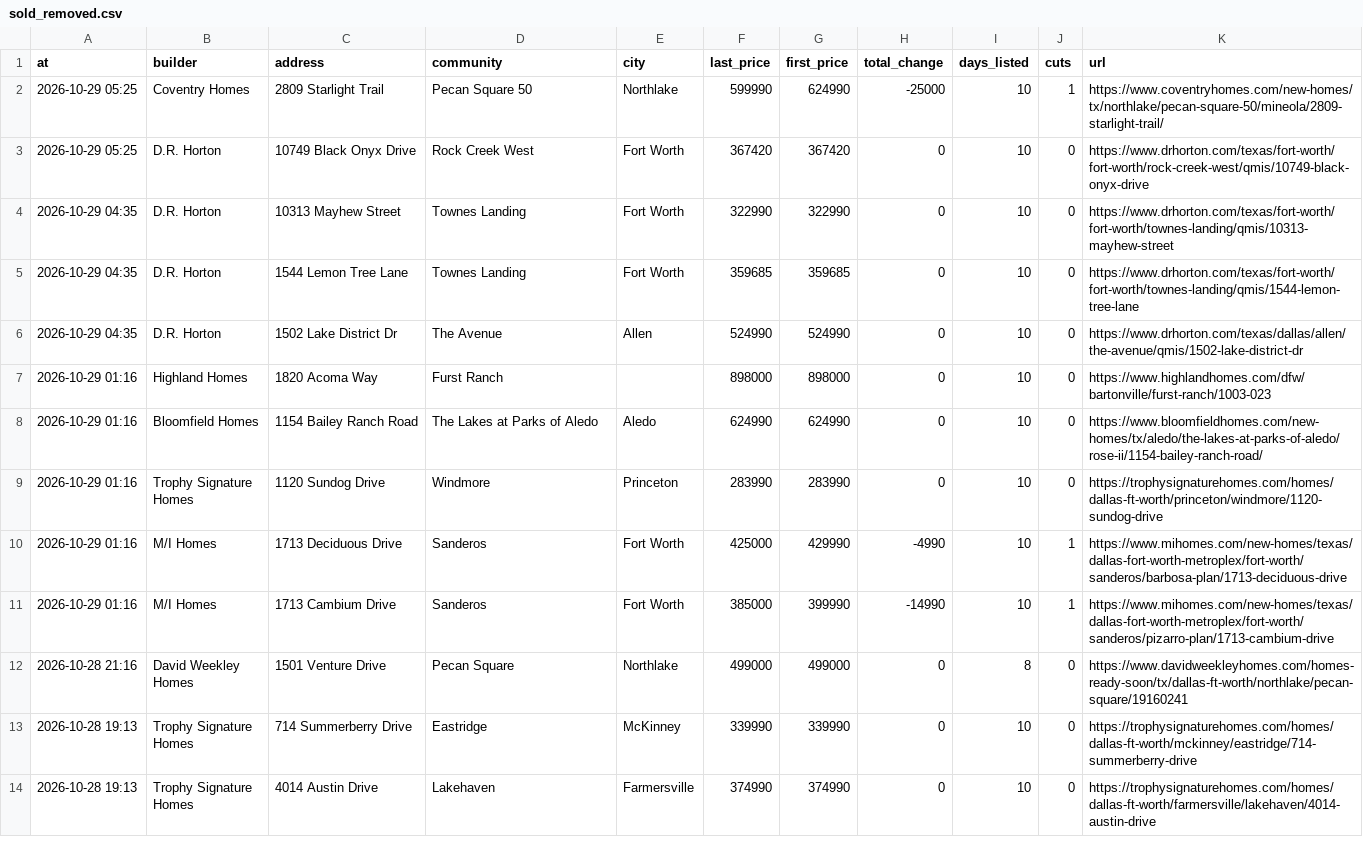
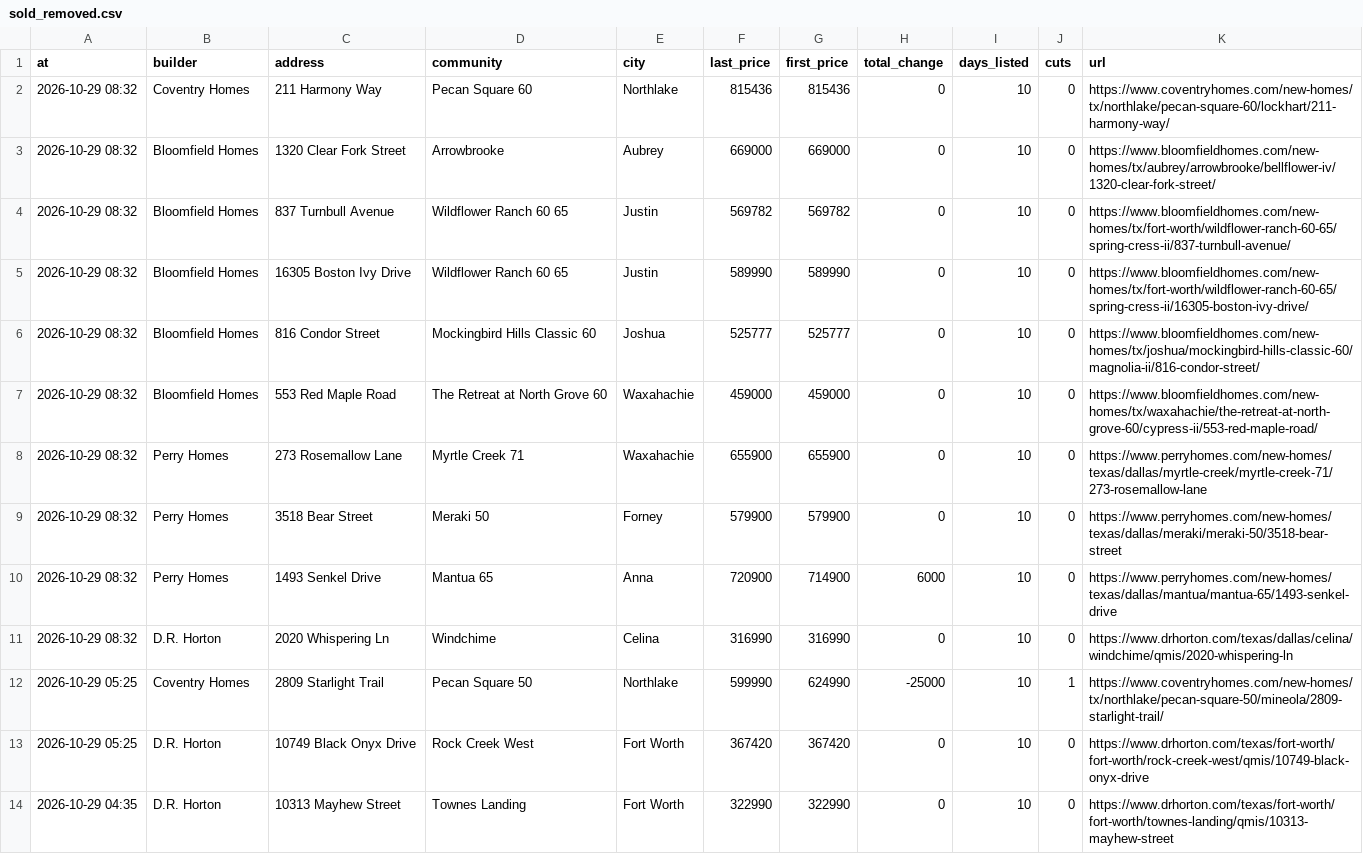
Before and after one commit to Crutledge13/dfw-builder-tracker, a CSV file: docs/data/sold_removed.csv, drawn as a sheet; only a part is shown; the shorter side is filled out with more unchanged rows.

```diff
--- a/docs/data/sold_removed.csv
+++ b/docs/data/sold_removed.csv
@@ -1,2 +1,12 @@
 at,builder,address,community,city,last_price,first_price,total_change,days_listed,cuts,url
+2026-10-29 08:32,Coventry Homes,211 Harmony Way,Pecan Square 60,Northlake,815436,815436,0,10,0,https://www.coventryhomes.com/new-homes/tx/northlake/pecan-square-60/lockhart/211-harmony-way/
+2026-10-29 08:32,Bloomfield Homes,1320 Clear Fork Street,Arrowbrooke,Aubrey,669000,669000,0,10,0,https://www.bloomfieldhomes.com/new-homes/tx/aubrey/arrowbrooke/bellflower-iv/1320-clear-fork-street/
+2026-10-29 08:32,Bloomfield Homes,837 Turnbull Avenue,Wildflower Ranch 60 65,Justin,569782,569782,0,10,0,https://www.bloomfieldhomes.com/new-homes/tx/fort-worth/wildflower-ranch-60-65/spring-cress-ii/837-turnbull-avenue/
+2026-10-29 08:32,Bloomfield Homes,16305 Boston Ivy Drive,Wildflower Ranch 60 65,Justin,589990,589990,0,10,0,https://www.bloomfieldhomes.com/new-homes/tx/fort-worth/wildflower-ranch-60-65/spring-cress-ii/16305-boston-ivy-drive/
+2026-10-29 08:32,Bloomfield Homes,816 Condor Street,Mockingbird Hills Classic 60,Joshua,525777,525777,0,10,0,https://www.bloomfieldhomes.com/new-homes/tx/joshua/mockingbird-hills-classic-60/magnolia-ii/816-condor-street/
+2026-10-29 08:32,Bloomfield Homes,553 Red Maple Road,The Retreat at North Grove 60,Waxahachie,459000,459000,0,10,0,https://www.bloomfieldhomes.com/new-homes/tx/waxahachie/the-retreat-at-north-grove-60/cypress-ii/553-red-maple-road/
+2026-10-29 08:32,Perry Homes,273 Rosemallow Lane,Myrtle Creek 71,Waxahachie,655900,655900,0,10,0,https://www.perryhomes.com/new-homes/texas/dallas/myrtle-creek/myrtle-creek-71/273-rosemallow-lane
+2026-10-29 08:32,Perry Homes,3518 Bear Street,Meraki 50,Forney,579900,579900,0,10,0,https://www.perryhomes.com/new-homes/texas/dallas/meraki/meraki-50/3518-bear-street
+2026-10-29 08:32,Perry Homes,1493 Senkel Drive,Mantua 65,Anna,720900,714900,6000,10,0,https://www.perryhomes.com/new-homes/texas/dallas/mantua/mantua-65/1493-senkel-drive
+2026-10-29 08:32,D.R. Horton,2020 Whispering Ln,Windchime,Celina,316990,316990,0,10,0,https://www.drhorton.com/texas/dallas/celina/windchime/qmis/2020-whispering-ln
 2026-10-29 05:25,Coventry Homes,2809 Starlight Trail,Pecan Square 50,Northlake,599990,624990,-25000,10,1,https://www.coventryhomes.com/new-homes/tx/northlake/pecan-square-50/mineola/2809-starlight-trail/
```
Also changed, not shown: docs/data/home_offers.csv, docs/data/incentives.csv, 22 other files.
